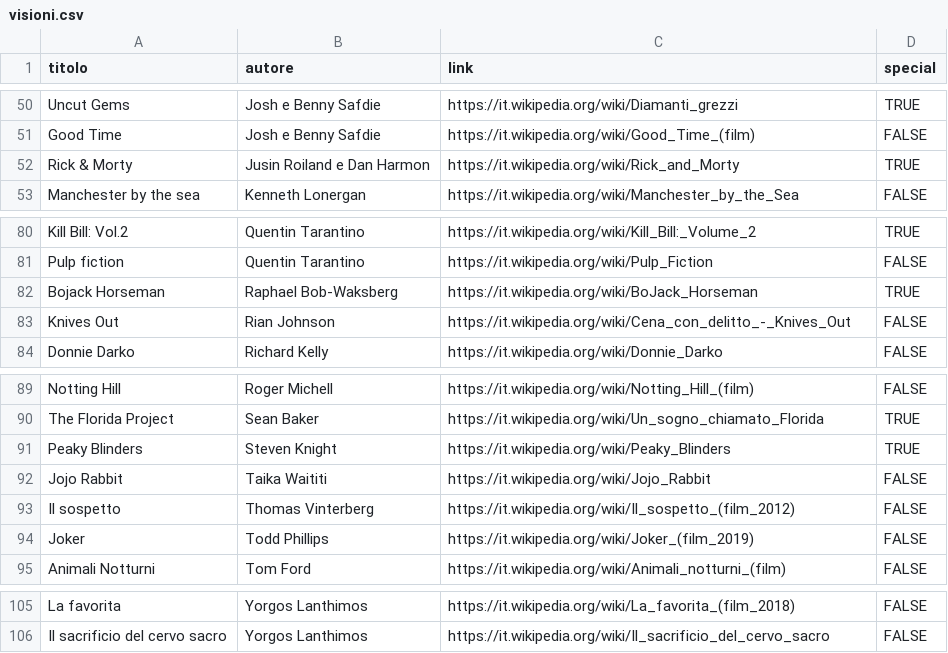
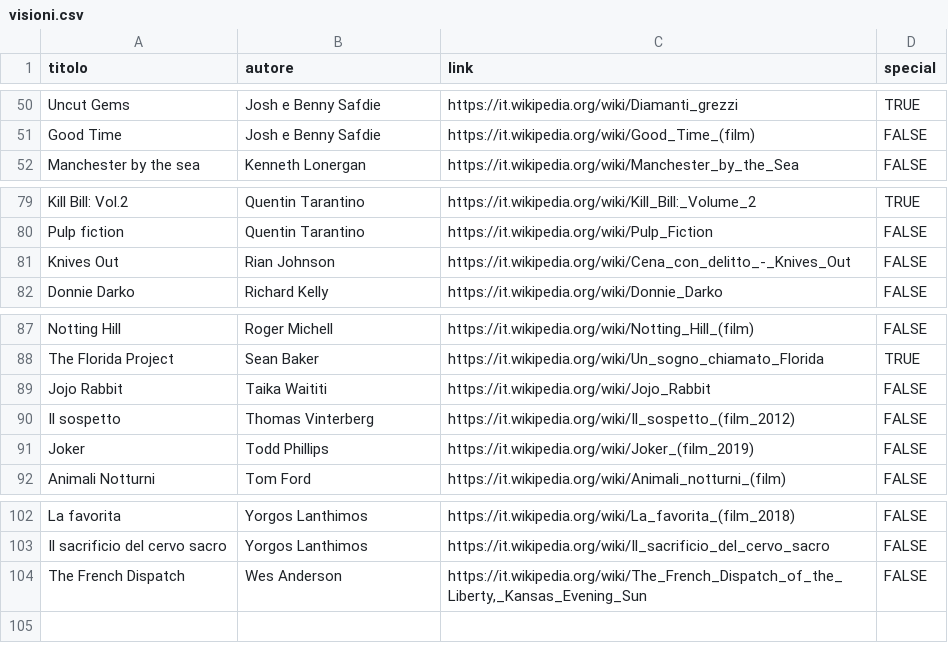
Before and after one commit to jovoni/jovoni.github.io, a CSV file: other/visioni.csv, drawn as a sheet; only a part is shown, gaps mark what is left out.

```diff
--- a/other/visioni.csv
+++ b/other/visioni.csv
@@ -51,3 +51,2 @@ Uncut Gems,Josh e Benny Safdie,https://it.wikipedia.org/wiki/Diamanti_grezzi,TRU
 Good Time,Josh e Benny Safdie,https://it.wikipedia.org/wiki/Good_Time_(film),FALSE
-Rick & Morty,Jusin Roiland e Dan Harmon,https://it.wikipedia.org/wiki/Rick_and_Morty,TRUE
 Manchester by the sea,Kenneth Lonergan,https://it.wikipedia.org/wiki/Manchester_by_the_Sea,FALSE
@@ -81,3 +80,2 @@ Kill Bill: Vol.2,Quentin Tarantino,https://it.wikipedia.org/wiki/Kill_Bill:_Volu
 Pulp fiction,Quentin Tarantino,https://it.wikipedia.org/wiki/Pulp_Fiction,FALSE
-Bojack Horseman,Raphael Bob-Waksberg,https://it.wikipedia.org/wiki/BoJack_Horseman,TRUE
 Knives Out,Rian Johnson,https://it.wikipedia.org/wiki/Cena_con_delitto_-_Knives_Out,FALSE
@@ -90,3 +88,2 @@ Notting Hill,Roger Michell,https://it.wikipedia.org/wiki/Notting_Hill_(film),FAL
 The Florida Project,Sean Baker,https://it.wikipedia.org/wiki/Un_sogno_chiamato_Florida,TRUE
-Peaky Blinders,Steven Knight,https://it.wikipedia.org/wiki/Peaky_Blinders,TRUE
 Jojo Rabbit,Taika Waititi,https://it.wikipedia.org/wiki/Jojo_Rabbit,FALSE
@@ -106 +103,2 @@ La favorita,Yorgos Lanthimos,https://it.wikipedia.org/wiki/La_favorita_(film_201
 Il sacrificio del cervo sacro,Yorgos Lanthimos,https://it.wikipedia.org/wiki/Il_sacrificio_del_cervo_sacro,FALSE
+The French Dispatch,Wes Anderson,"https://it.wikipedia.org/wiki/The_French_Dispatch_of_the_Liberty,_Kansas_Evening_Sun",FALSE
```
Also changed, not shown: other/singoli.csv, 9 other files.
